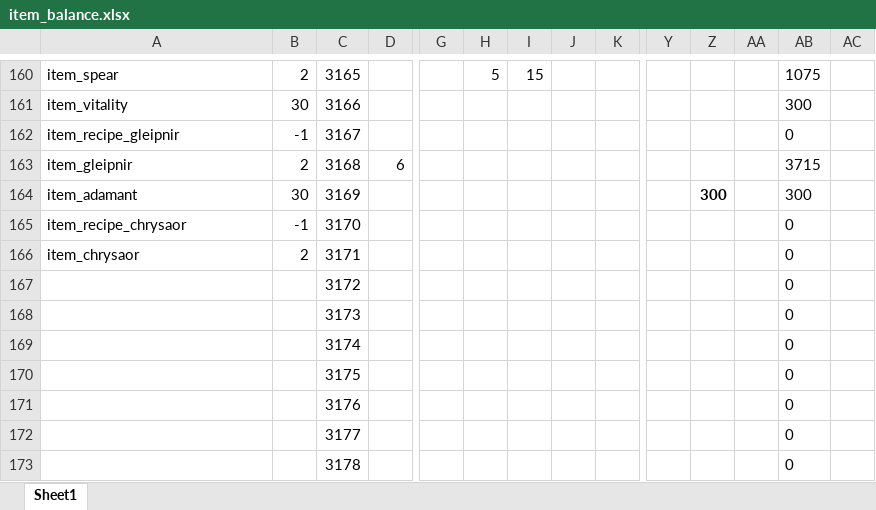
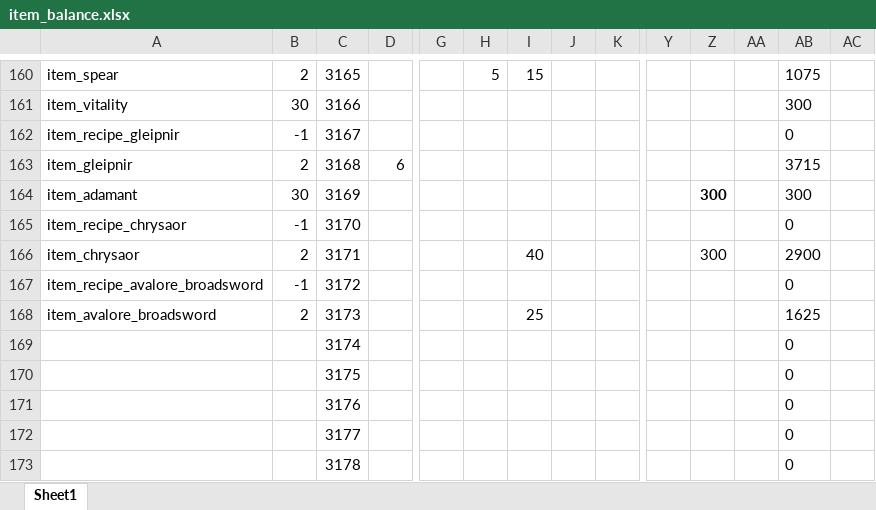
Before and after one commit to Axosh/avalore, an Excel workbook: balancing/item_balance.xlsx, sheet Sheet1, drawn as a sheet; only a part is shown, gaps mark what is left out; values as stored, in another font and other column widths than the file's, no borders; conditional formats not drawn; removed rows and columns are numbered as before the commit, all else as after; rows hold the shown columns only; the diff names each change by its address in the sheet, - before the commit and + after, or states it on an @@ line.

Commit message:
Item - Broadsword

```diff
--- a/balancing/item_balance.xlsx (sheet Sheet1)
+++ b/balancing/item_balance.xlsx (sheet Sheet1)
-I166: (empty)
+I166: 40
-Z166: (empty)
+Z166: 300
-AB166: 0
+AB166: 2900
-A167: (empty)
+A167: item_recipe_avalore_broadsword
-B167: (empty)
+B167: -1
-row 168:  |  | 3173 |  |  |  |  |  |  |  |  |  | 0
+row 168: item_avalore_broadsword | 2 | 3173 |  |  |  | 25 |  |  |  |  |  | 1625
```
Also changed, not shown: 8 other files.
